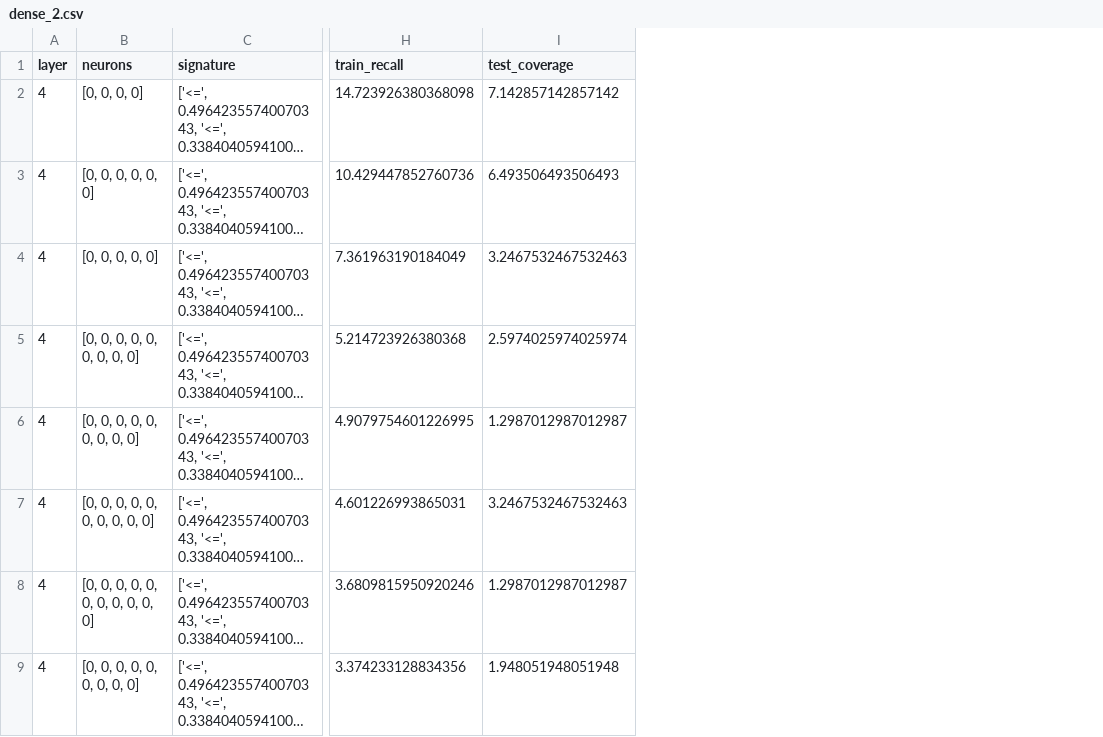
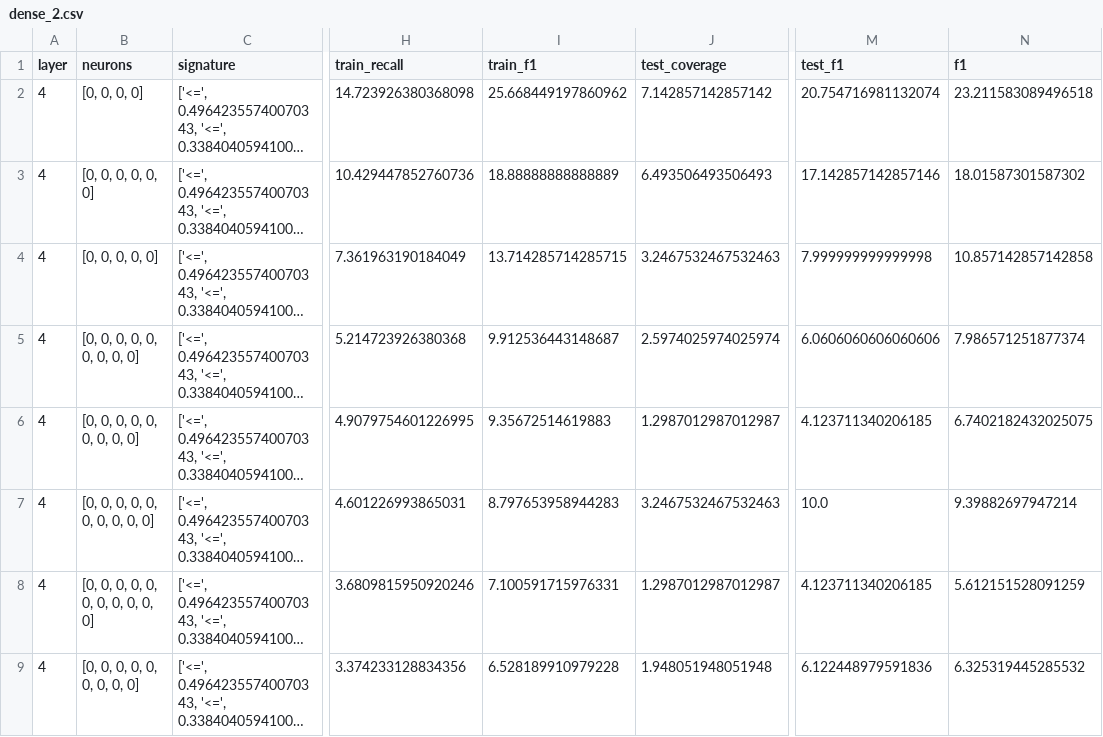
Before and after one commit to safednn-nasa/DNN-Prophecy, a CSV file: results/PD1/rules/decision/features/dense_2.csv, drawn as a sheet; only a part is shown, gaps mark what is left out; long unchanged cells end in …; the diff names each change by its address in the sheet, - before the commit and + after, or states it on an @@ line.

```diff
--- a/results/PD1/rules/decision/features/dense_2.csv
+++ b/results/PD1/rules/decision/features/dense_2.csv
+column I (train_f1), rows 2-9: 25.668449197860962 | 18.88888888888889 | 13.714285714285715 | 9.912536443148687 | 9.35672514619883 | 8.797653958944283 | 7.100591715976331 | 6.528189910979228
+column M (test_f1), rows 2-9: 20.754716981132074 | 17.142857142857146 | 7.999999999999998 | 6.0606060606060606 | 4.123711340206185 | 10.0 | 4.123711340206185 | 6.122448979591836
+column N (f1), rows 2-9: 23.211583089496518 | 18.01587301587302 | 10.857142857142858 | 7.986571251877374 | 6.7402182432025075 | 9.39882697947214 | 5.612151528091259 | 6.325319445285532
```
Also changed, not shown: results/PD1/rules/accuracy/features/dense.csv, results/PD1/rules/accuracy/features/input.csv, 11 other files.
